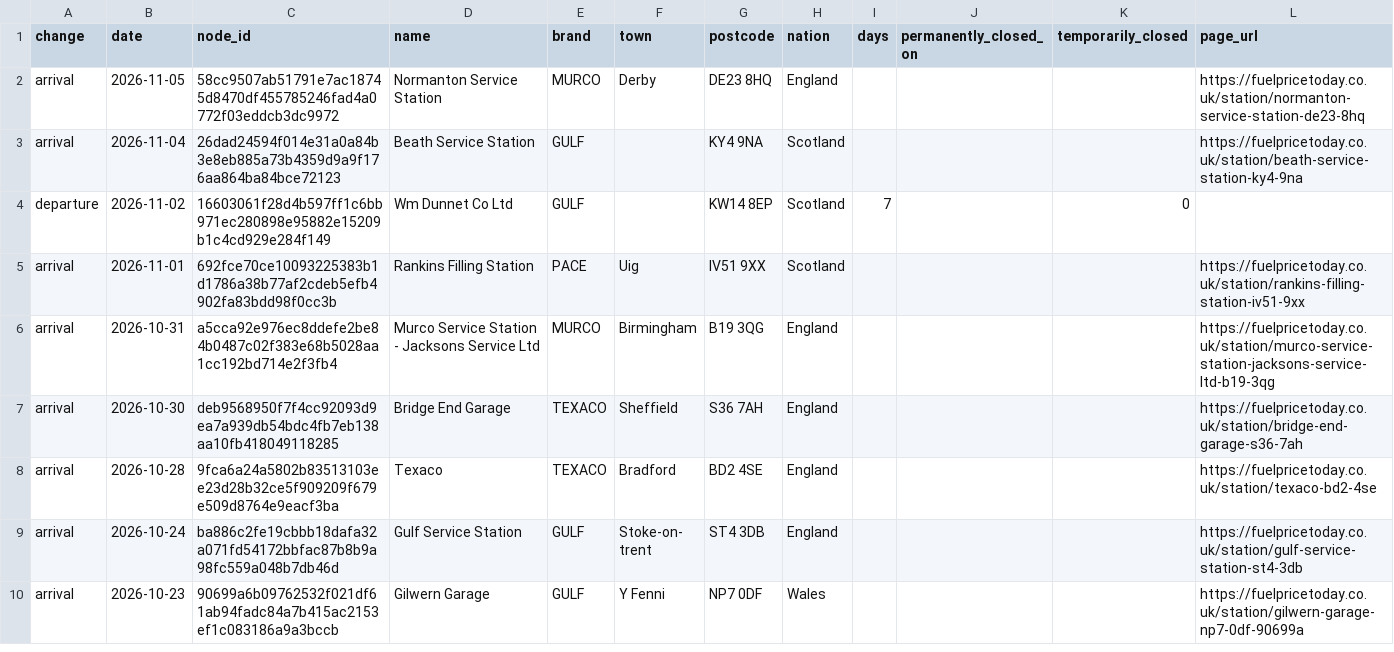
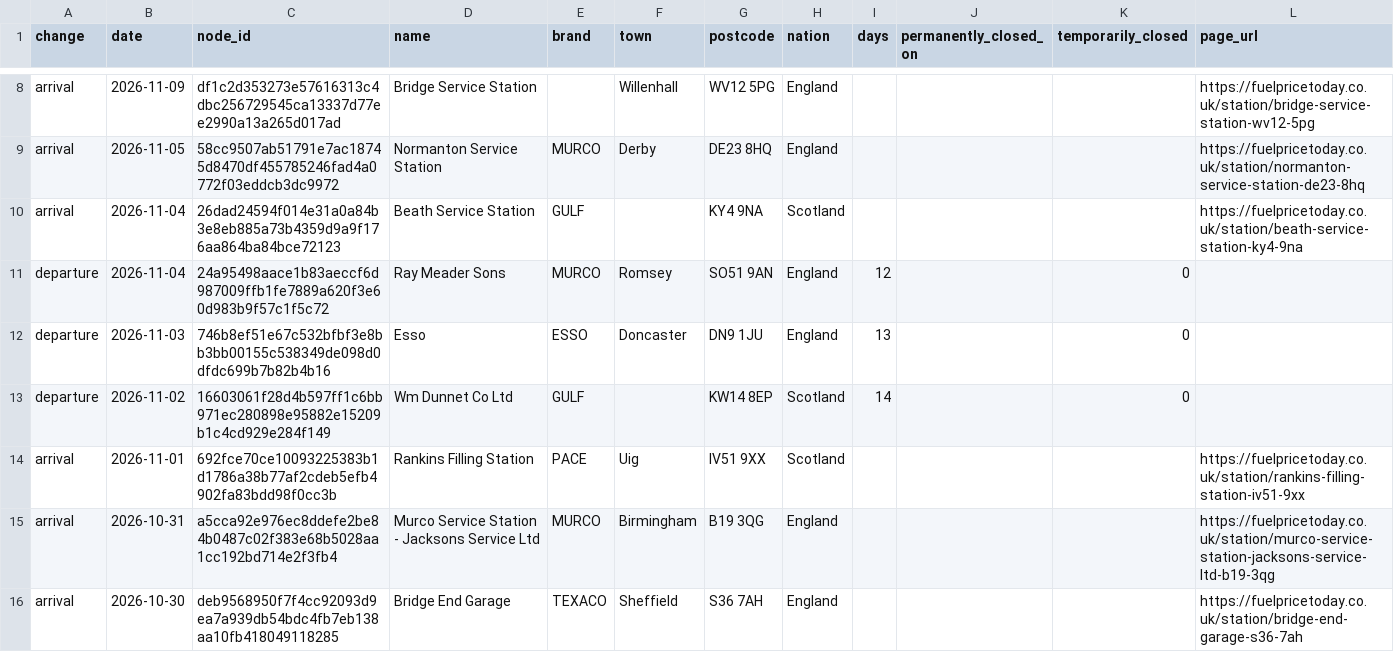
Before and after one commit to fuelpricetoday/uk-fuel-prices-history, a CSV file: data/stations-changes.csv, drawn as a sheet; only a part is shown, gaps mark what is left out; the shorter side is filled out with more unchanged rows; the diff covers the shown part only.

Commit message:
Data to

```diff
--- a/data/stations-changes.csv
+++ b/data/stations-changes.csv
@@ -2,4 +8,7 @@ change,date,node_id,name,brand,town,postcode,nation,days,permanently_closed_on,t
+arrival,2026-11-09,df1c2d353273e57616313c4dbc256729545ca13337d77ee2990a13a265d017ad,Bridge Service Station,,Willenhall,WV12 5PG,England,,,,https://fuelpricetoday.co.uk/station/bridge-service-station-wv12-5pg
 arrival,2026-11-05,58cc9507ab51791e7ac18745d8470df455785246fad4a0772f03eddcb3dc9972,Normanton Service Station,MURCO,Derby,DE23 8HQ,England,,,,https://fuelpricetoday.co.uk/station/normanton-service-station-de23-8hq
 arrival,2026-11-04,26dad24594f014e31a0a84b3e8eb885a73b4359d9a9f176aa864ba84bce72123,Beath Service Station,GULF,,KY4 9NA,Scotland,,,,https://fuelpricetoday.co.uk/station/beath-service-station-ky4-9na
-departure,2026-11-02,16603061f28d4b597ff1c6bb971ec280898e95882e15209b1c4cd929e284f149,Wm Dunnet Co Ltd,GULF,,KW14 8EP,Scotland,7,,0,
+departure,2026-11-04,24a95498aace1b83aeccf6d987009ffb1fe7889a620f3e60d983b9f57c1f5c72,Ray Meader Sons,MURCO,Romsey,SO51 9AN,England,12,,0,
+departure,2026-11-03,746b8ef51e67c532bfbf3e8bb3bb00155c538349de098d0dfdc699b7b82b4b16,Esso,ESSO,Doncaster,DN9 1JU,England,13,,0,
+departure,2026-11-02,16603061f28d4b597ff1c6bb971ec280898e95882e15209b1c4cd929e284f149,Wm Dunnet Co Ltd,GULF,,KW14 8EP,Scotland,14,,0,
 arrival,2026-11-01,692fce70ce10093225383b1d1786a38b77af2cdeb5efb4902fa83bdd98f0cc3b,Rankins Filling Station,PACE,Uig,IV51 9XX,Scotland,,,,https://fuelpricetoday.co.uk/station/rankins-filling-station-iv51-9xx
```
Also changed, not shown: 6 added rows and 13 edited cells elsewhere in this file, data/uk-daily.csv, 5 other files.
